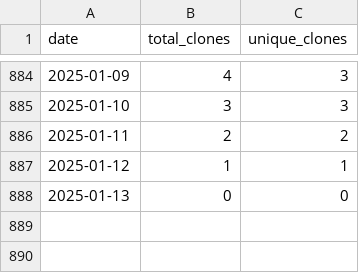
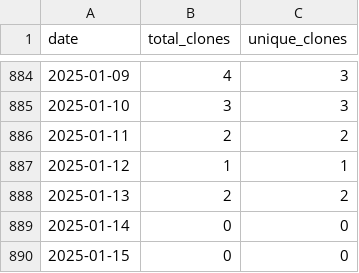
Before and after one commit to wumphlett/COMP-2710, a CSV file: .traffic/clones.csv, drawn as a sheet; only a part is shown, gaps mark what is left out.

Commit message:
Updating repository traffic

```diff
--- a/.traffic/clones.csv
+++ b/.traffic/clones.csv
@@ -887,2 +887,4 @@ date,total_clones,unique_clones
 2025-01-12,1,1
-2025-01-13,0,0
+2025-01-13,2,2
+2025-01-14,0,0
+2025-01-15,0,0
```
Also changed, not shown: .traffic/views.csv, 3 other files.
